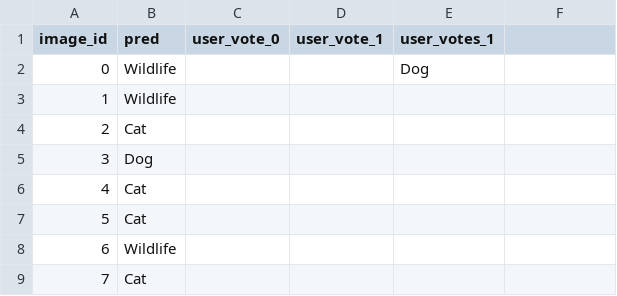
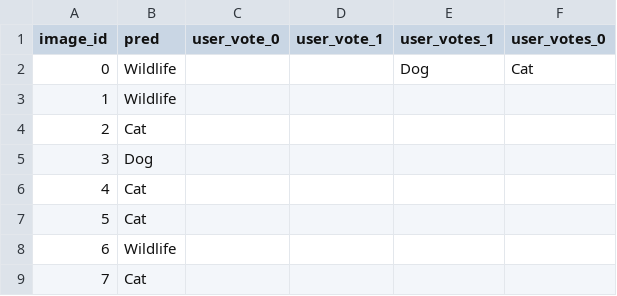
Before and after one commit to willpoulett/animal_faces_tool, a CSV file: test_data.csv, drawn as a sheet; only a part is shown; the diff names each change by its address in the sheet, - before the commit and + after, or states it on an @@ line.

Commit message:
update vote

```diff
--- a/test_data.csv
+++ b/test_data.csv
-F1: (empty)
+F1: user_votes_0
-F2 (user_votes_0): (empty)
+F2 (user_votes_0): Cat
```
